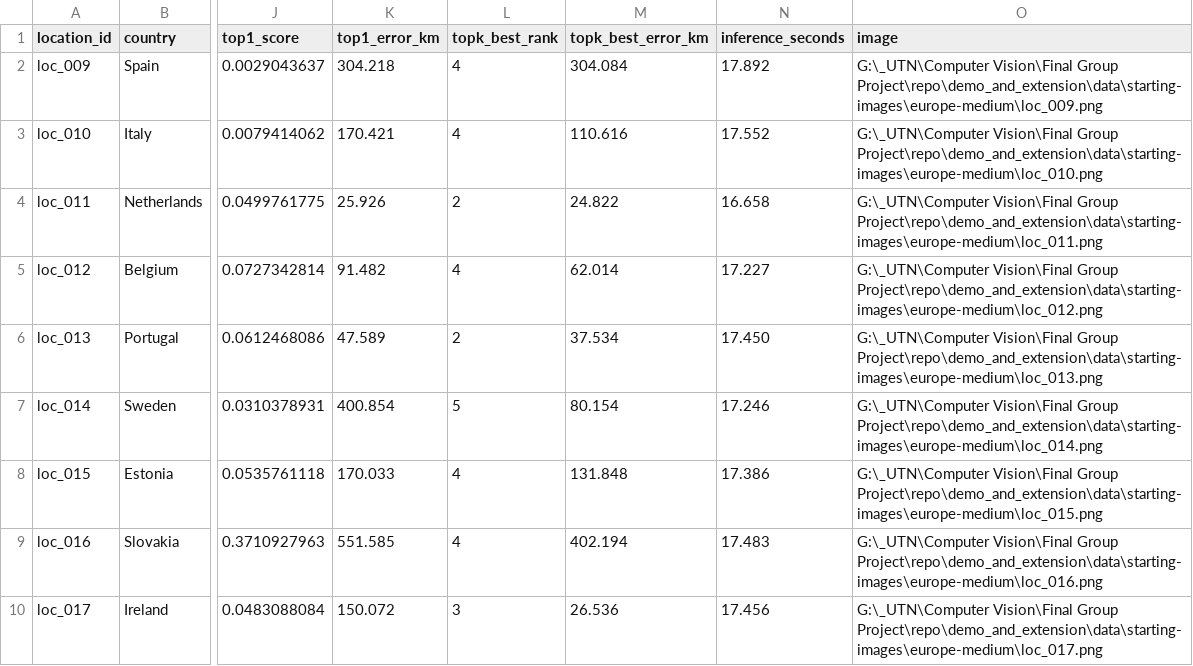
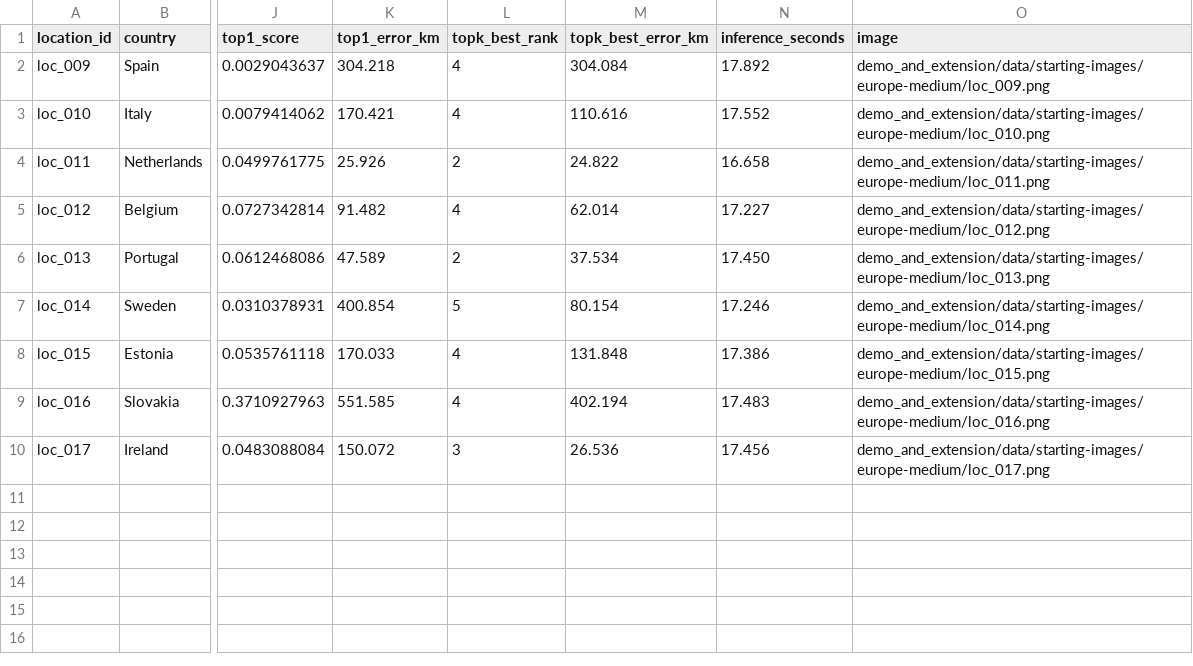
Before and after one commit to IvanYachUkr/NAUTILUS-, a CSV file: geoclip/results/geoclip_static_europe-medium.csv, drawn as a sheet; only a part is shown, gaps mark what is left out; the diff names each change by its address in the sheet, - before the commit and + after, or states it on an @@ line.

```diff
--- a/geoclip/results/geoclip_static_europe-medium.csv
+++ b/geoclip/results/geoclip_static_europe-medium.csv
-O2 (image): G:\_UTN\Computer Vision\Final Group Project\repo\demo_and_extension\data\starting-images\europe-medium\loc_009.png
+O2 (image): demo_and_extension/data/starting-images/europe-medium/loc_009.png
-O3 (image): G:\_UTN\Computer Vision\Final Group Project\repo\demo_and_extension\data\starting-images\europe-medium\loc_010.png
+O3 (image): demo_and_extension/data/starting-images/europe-medium/loc_010.png
-O4 (image): G:\_UTN\Computer Vision\Final Group Project\repo\demo_and_extension\data\starting-images\europe-medium\loc_011.png
+O4 (image): demo_and_extension/data/starting-images/europe-medium/loc_011.png
-O5 (image): G:\_UTN\Computer Vision\Final Group Project\repo\demo_and_extension\data\starting-images\europe-medium\loc_012.png
+O5 (image): demo_and_extension/data/starting-images/europe-medium/loc_012.png
-O6 (image): G:\_UTN\Computer Vision\Final Group Project\repo\demo_and_extension\data\starting-images\europe-medium\loc_013.png
+O6 (image): demo_and_extension/data/starting-images/europe-medium/loc_013.png
-O7 (image): G:\_UTN\Computer Vision\Final Group Project\repo\demo_and_extension\data\starting-images\europe-medium\loc_014.png
+O7 (image): demo_and_extension/data/starting-images/europe-medium/loc_014.png
-O8 (image): G:\_UTN\Computer Vision\Final Group Project\repo\demo_and_extension\data\starting-images\europe-medium\loc_015.png
+O8 (image): demo_and_extension/data/starting-images/europe-medium/loc_015.png
-O9 (image): G:\_UTN\Computer Vision\Final Group Project\repo\demo_and_extension\data\starting-images\europe-medium\loc_016.png
+O9 (image): demo_and_extension/data/starting-images/europe-medium/loc_016.png
-O10 (image): G:\_UTN\Computer Vision\Final Group Project\repo\demo_and_extension\data\starting-images\europe-medium\loc_017.png
+O10 (image): demo_and_extension/data/starting-images/europe-medium/loc_017.png
```
Also changed, not shown: geoclip/results/geoclip_static_europe-easy.csv, geoclip/results/geoclip_static_europe-hard.csv, 6 other files.
